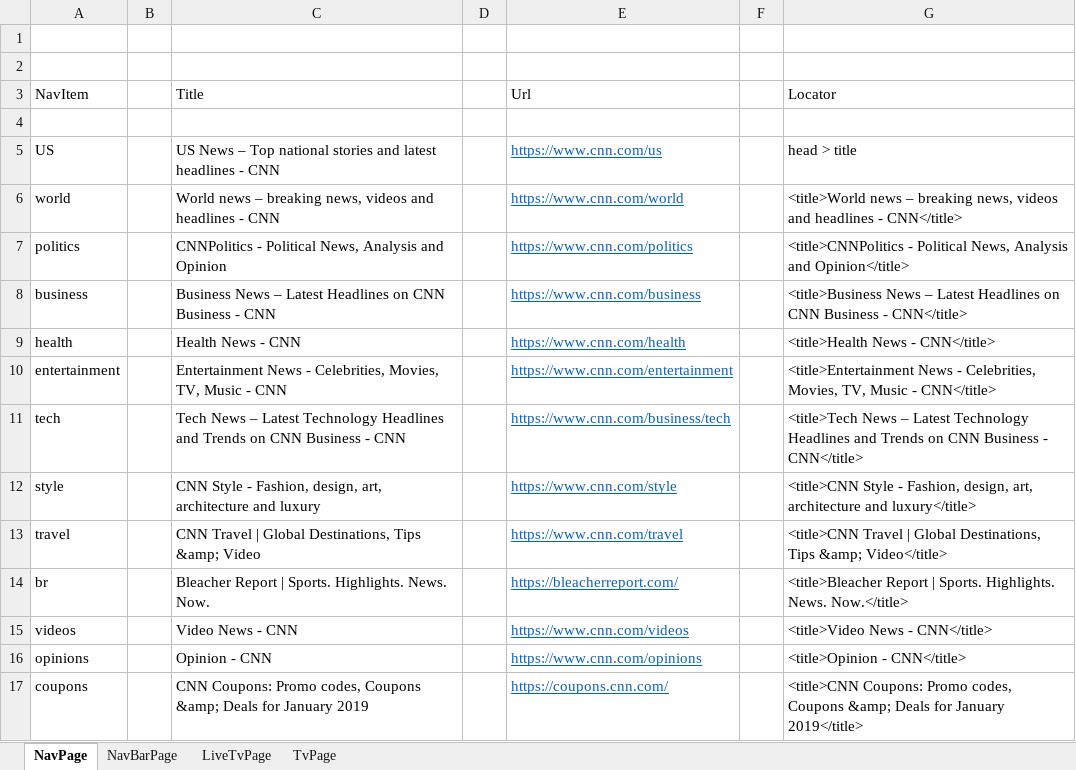
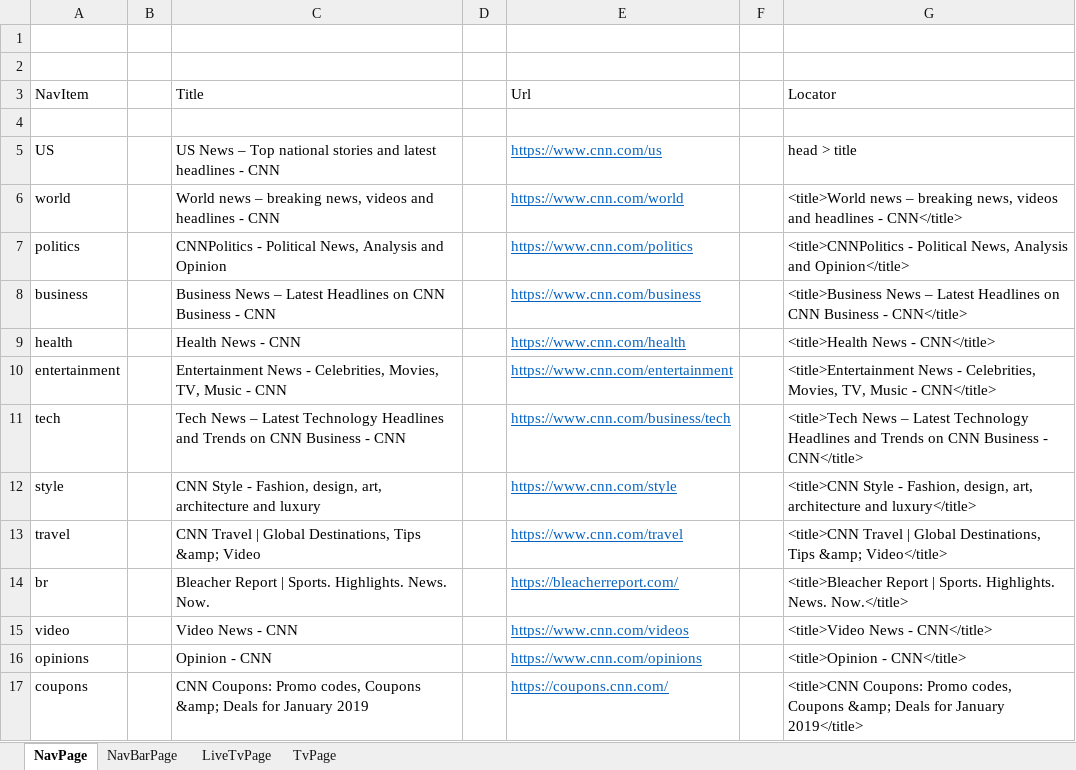
Before and after one commit to Prithul/Team1_WebAutomation, an Excel workbook: CNN/lib/CnnExcel.xlsx, sheet NavPage, drawn as a sheet; values as stored, in another font and other column widths than the file's, no borders; the diff names each change by its address in the sheet, - before the commit and + after, or states it on an @@ line.

```diff
--- a/CNN/lib/CnnExcel.xlsx (sheet NavPage)
+++ b/CNN/lib/CnnExcel.xlsx (sheet NavPage)
-A15 (NavItem): videos
+A15 (NavItem): video
```
Also changed, not shown: sheet NavBarPage, 31 other files.
